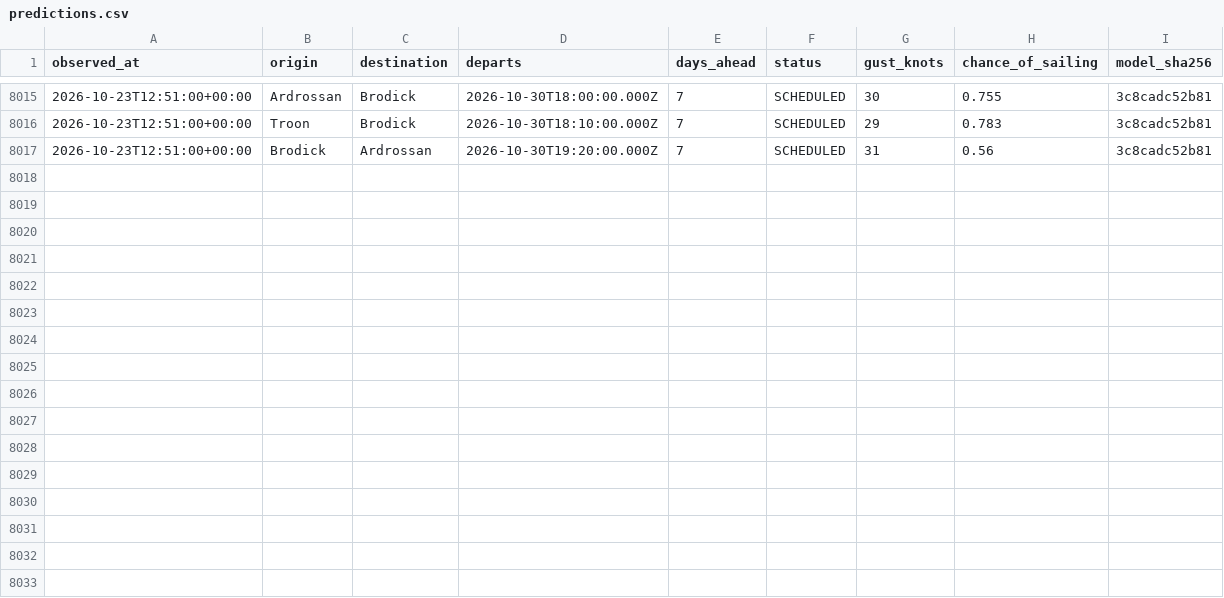
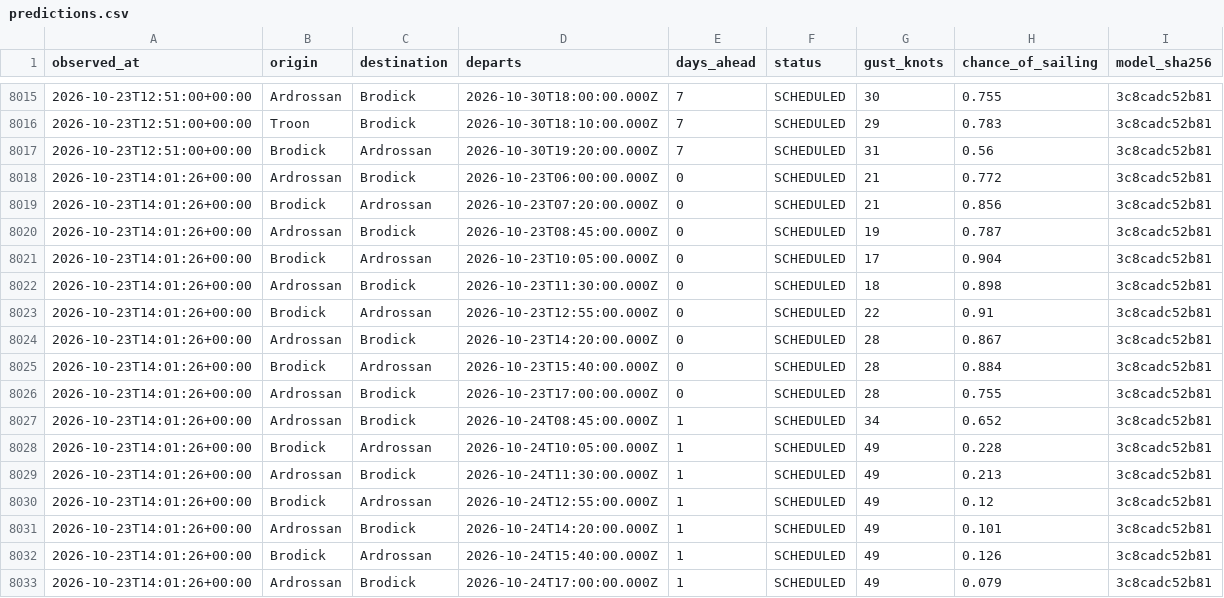
Before and after one commit to SamKelsey/ferry-predictor, a CSV file: predictions.csv, drawn as a sheet; only a part is shown, gaps mark what is left out; the diff names each change by its address in the sheet, - before the commit and + after, or states it on an @@ line.

```diff
--- a/predictions.csv
+++ b/predictions.csv
+row 8018: 2026-10-23T14:01:26+00:00 | Ardrossan | Brodick | 2026-10-23T06:00:00.000Z | 0 | SCHEDULED | 21 | 0.772 | 3c8cadc52b81
+row 8019: 2026-10-23T14:01:26+00:00 | Brodick | Ardrossan | 2026-10-23T07:20:00.000Z | 0 | SCHEDULED | 21 | 0.856 | 3c8cadc52b81
+row 8020: 2026-10-23T14:01:26+00:00 | Ardrossan | Brodick | 2026-10-23T08:45:00.000Z | 0 | SCHEDULED | 19 | 0.787 | 3c8cadc52b81
+row 8021: 2026-10-23T14:01:26+00:00 | Brodick | Ardrossan | 2026-10-23T10:05:00.000Z | 0 | SCHEDULED | 17 | 0.904 | 3c8cadc52b81
+row 8022: 2026-10-23T14:01:26+00:00 | Ardrossan | Brodick | 2026-10-23T11:30:00.000Z | 0 | SCHEDULED | 18 | 0.898 | 3c8cadc52b81
+row 8023: 2026-10-23T14:01:26+00:00 | Brodick | Ardrossan | 2026-10-23T12:55:00.000Z | 0 | SCHEDULED | 22 | 0.91 | 3c8cadc52b81
+row 8024: 2026-10-23T14:01:26+00:00 | Ardrossan | Brodick | 2026-10-23T14:20:00.000Z | 0 | SCHEDULED | 28 | 0.867 | 3c8cadc52b81
+row 8025: 2026-10-23T14:01:26+00:00 | Brodick | Ardrossan | 2026-10-23T15:40:00.000Z | 0 | SCHEDULED | 28 | 0.884 | 3c8cadc52b81
+row 8026: 2026-10-23T14:01:26+00:00 | Ardrossan | Brodick | 2026-10-23T17:00:00.000Z | 0 | SCHEDULED | 28 | 0.755 | 3c8cadc52b81
+row 8027: 2026-10-23T14:01:26+00:00 | Ardrossan | Brodick | 2026-10-24T08:45:00.000Z | 1 | SCHEDULED | 34 | 0.652 | 3c8cadc52b81
+row 8028: 2026-10-23T14:01:26+00:00 | Brodick | Ardrossan | 2026-10-24T10:05:00.000Z | 1 | SCHEDULED | 49 | 0.228 | 3c8cadc52b81
+row 8029: 2026-10-23T14:01:26+00:00 | Ardrossan | Brodick | 2026-10-24T11:30:00.000Z | 1 | SCHEDULED | 49 | 0.213 | 3c8cadc52b81
+row 8030: 2026-10-23T14:01:26+00:00 | Brodick | Ardrossan | 2026-10-24T12:55:00.000Z | 1 | SCHEDULED | 49 | 0.12 | 3c8cadc52b81
+row 8031: 2026-10-23T14:01:26+00:00 | Ardrossan | Brodick | 2026-10-24T14:20:00.000Z | 1 | SCHEDULED | 49 | 0.101 | 3c8cadc52b81
+row 8032: 2026-10-23T14:01:26+00:00 | Brodick | Ardrossan | 2026-10-24T15:40:00.000Z | 1 | SCHEDULED | 49 | 0.126 | 3c8cadc52b81
+row 8033: 2026-10-23T14:01:26+00:00 | Ardrossan | Brodick | 2026-10-24T17:00:00.000Z | 1 | SCHEDULED | 49 | 0.079 | 3c8cadc52b81
```
